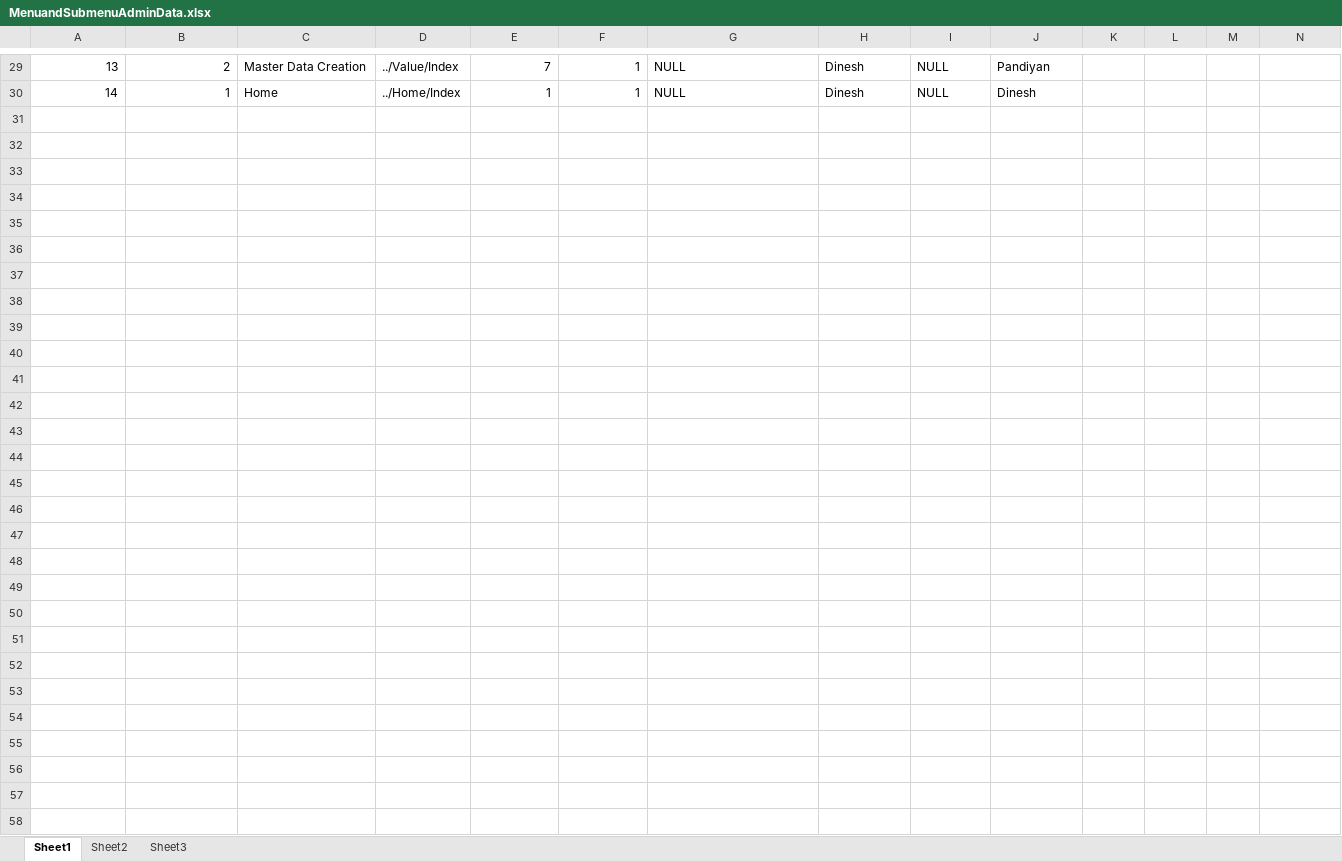
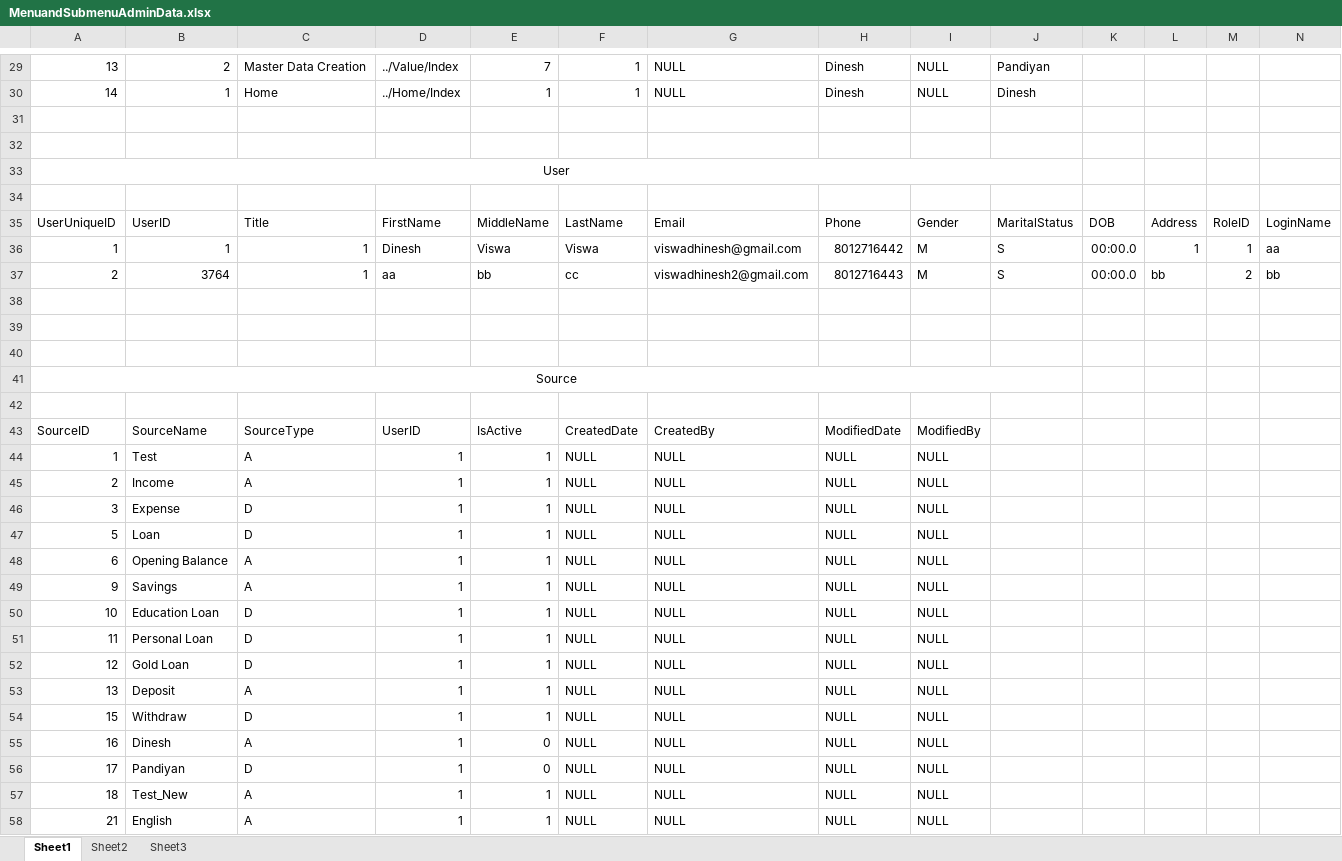
Before and after one commit to ViswaDhinesh/ExpenseTracker, an Excel workbook: DataandQueries/MenuandSubmenuAdminData.xlsx, sheet Sheet1, drawn as a sheet; only a part is shown, gaps mark what is left out; values as stored, in another font and other column widths than the file's, no borders; rows hold the shown columns only; the diff names each change by its address in the sheet, - before the commit and + after, or states it on an @@ line.

```diff
--- a/DataandQueries/MenuandSubmenuAdminData.xlsx (sheet Sheet1)
+++ b/DataandQueries/MenuandSubmenuAdminData.xlsx (sheet Sheet1)
+row 31: (empty)
+row 32: (empty)
+row 33: User
+row 34: (empty)
+row 35: UserUniqueID | UserID | Title | FirstName | MiddleName | LastName | Email | Phone | Gender | MaritalStatus | DOB | Address | RoleID | LoginName
+row 36: 1 | 1 | 1 | Dinesh | Viswa | Viswa | viswadhinesh@gmail.com | 8012716442 | M | S | 00:00.0 | 1 | 1 | aa
+row 37: 2 | 3764 | 1 | aa | bb | cc | viswadhinesh2@gmail.com | 8012716443 | M | S | 00:00.0 | bb | 2 | bb
+row 38: (empty)
+row 39: (empty)
+row 40: (empty)
+row 41: Source
+row 42: (empty)
+row 43: SourceID | SourceName | SourceType | UserID | IsActive | CreatedDate | CreatedBy | ModifiedDate | ModifiedBy
+row 44: 1 | Test | A | 1 | 1 | NULL | NULL | NULL | NULL
+row 45: 2 | Income | A | 1 | 1 | NULL | NULL | NULL | NULL
+row 46: 3 | Expense | D | 1 | 1 | NULL | NULL | NULL | NULL
+row 47: 5 | Loan | D | 1 | 1 | NULL | NULL | NULL | NULL
+row 48: 6 | Opening Balance | A | 1 | 1 | NULL | NULL | NULL | NULL
+row 49: 9 | Savings | A | 1 | 1 | NULL | NULL | NULL | NULL
+row 50: 10 | Education Loan | D | 1 | 1 | NULL | NULL | NULL | NULL
+row 51: 11 | Personal Loan | D | 1 | 1 | NULL | NULL | NULL | NULL
+row 52: 12 | Gold Loan | D | 1 | 1 | NULL | NULL | NULL | NULL
+row 53: 13 | Deposit | A | 1 | 1 | NULL | NULL | NULL | NULL
+row 54: 15 | Withdraw | D | 1 | 1 | NULL | NULL | NULL | NULL
+row 55: 16 | Dinesh | A | 1 | 0 | NULL | NULL | NULL | NULL
+row 56: 17 | Pandiyan | D | 1 | 0 | NULL | NULL | NULL | NULL
+row 57: 18 | Test_New | A | 1 | 1 | NULL | NULL | NULL | NULL
+row 58: 21 | English | A | 1 | 1 | NULL | NULL | NULL | NULL
```
Also changed, not shown: 42 other files.
